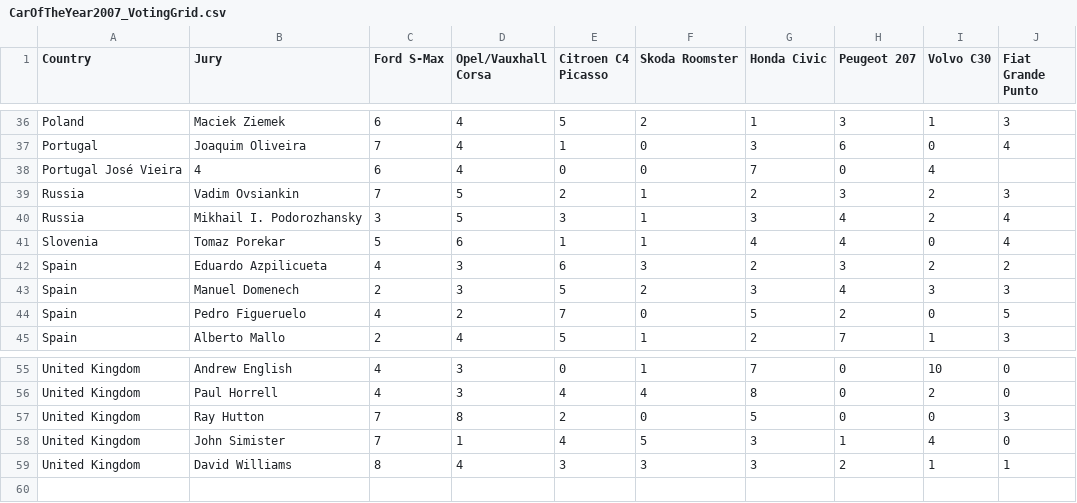
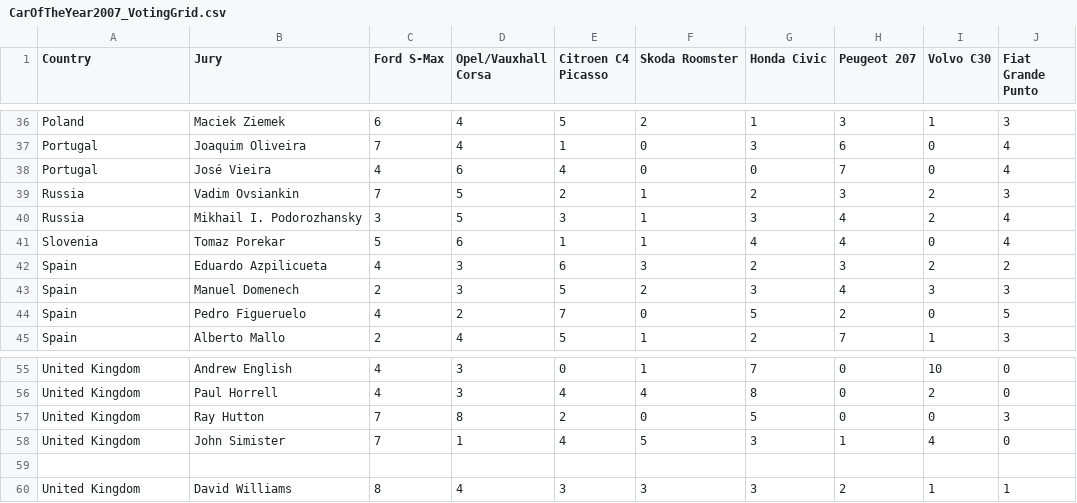
Before and after one commit to toUpperCase78/car-of-the-year, a CSV file: CarOfTheYear2007_VotingGrid.csv, drawn as a sheet; only a part is shown, gaps mark what is left out; removed rows and columns are numbered as before the commit, all else as after; the diff names each change by its address in the sheet, - before the commit and + after, or states it on an @@ line.

Commit message:
Car of the Year 2007 Voting Grid

```diff
--- a/CarOfTheYear2007_VotingGrid.csv
+++ b/CarOfTheYear2007_VotingGrid.csv
-row 38: Portugal José Vieira | 4 | 6 | 4 | 0 | 0 | 7 | 0 | 4
+row 38: Portugal | José Vieira | 4 | 6 | 4 | 0 | 0 | 7 | 0 | 4
+row 59: (empty)
```
